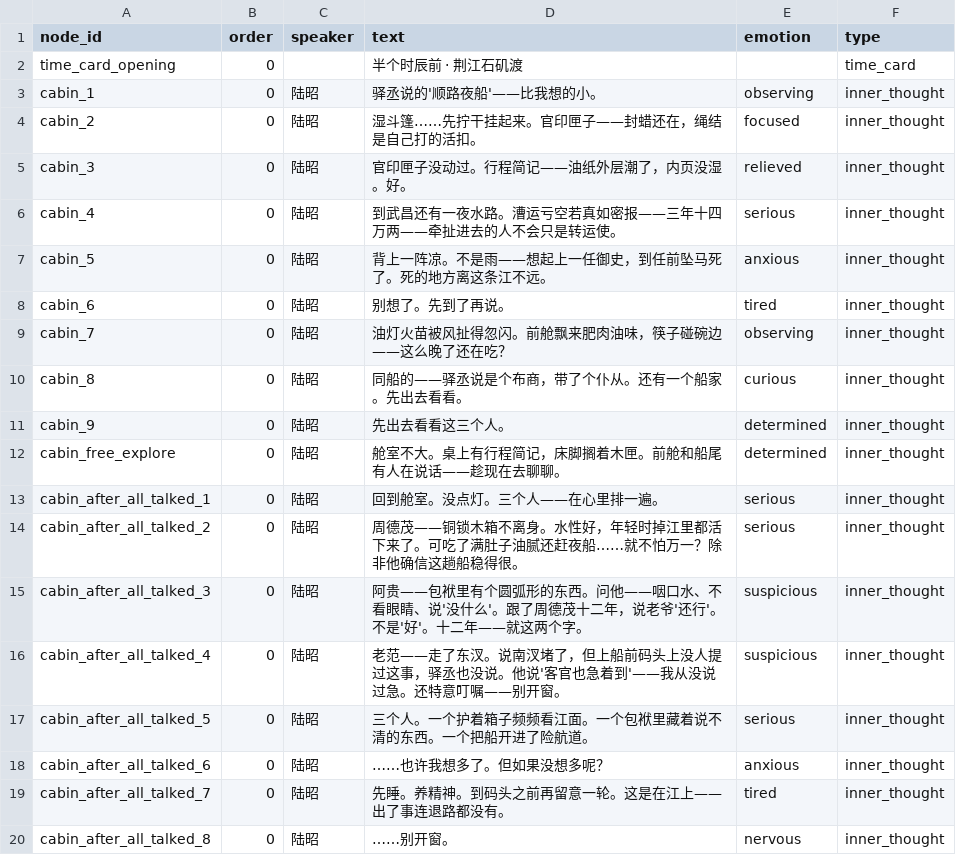
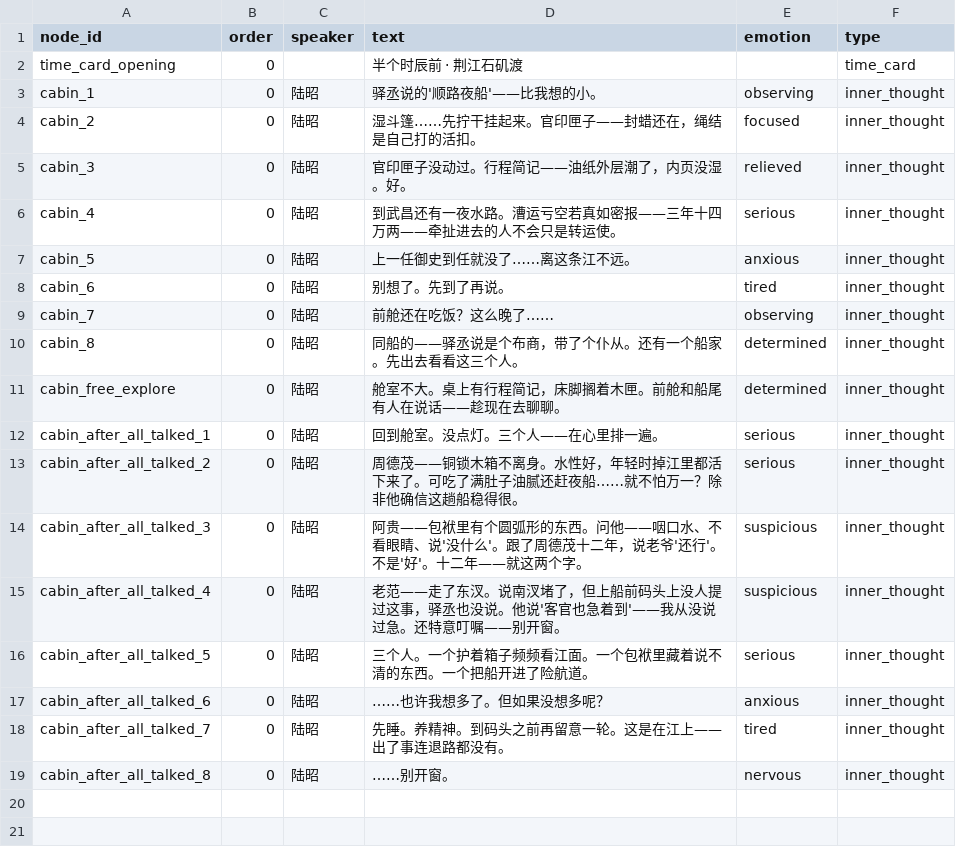
Before and after one commit to JimmyTheGit23/DetectiveSandbox, a CSV file: detective/data/case_tables/prologue_ferry/prologue_lines.csv, drawn as a sheet.

```diff
--- a/detective/data/case_tables/prologue_ferry/prologue_lines.csv
+++ b/detective/data/case_tables/prologue_ferry/prologue_lines.csv
@@ -6,7 +6,6 @@ cabin_3,0,陆昭,官印匣子没动过。行程简记——油纸外层潮了，
 cabin_4,0,陆昭,到武昌还有一夜水路。漕运亏空若真如密报——三年十四万两——牵扯进去的人不会只是转运使。,serious,inner_thought
-cabin_5,0,陆昭,背上一阵凉。不是雨——想起上一任御史，到任前坠马死了。死的地方离这条江不远。,anxious,inner_thought
+cabin_5,0,陆昭,上一任御史到任就没了……离这条江不远。,anxious,inner_thought
 cabin_6,0,陆昭,别想了。先到了再说。,tired,inner_thought
-cabin_7,0,陆昭,油灯火苗被风扯得忽闪。前舱飘来肥肉油味，筷子碰碗边——这么晚了还在吃？,observing,inner_thought
-cabin_8,0,陆昭,同船的——驿丞说是个布商，带了个仆从。还有一个船家。先出去看看。,curious,inner_thought
-cabin_9,0,陆昭,先出去看看这三个人。,determined,inner_thought
+cabin_7,0,陆昭,前舱还在吃饭？这么晚了……,observing,inner_thought
+cabin_8,0,陆昭,同船的——驿丞说是个布商，带了个仆从。还有一个船家。先出去看看这三个人。,determined,inner_thought
 cabin_free_explore,0,陆昭,舱室不大。桌上有行程简记，床脚搁着木匣。前舱和船尾有人在说话——趁现在去聊聊。,determined,inner_thought
```
Also changed, not shown: 1 other file.
